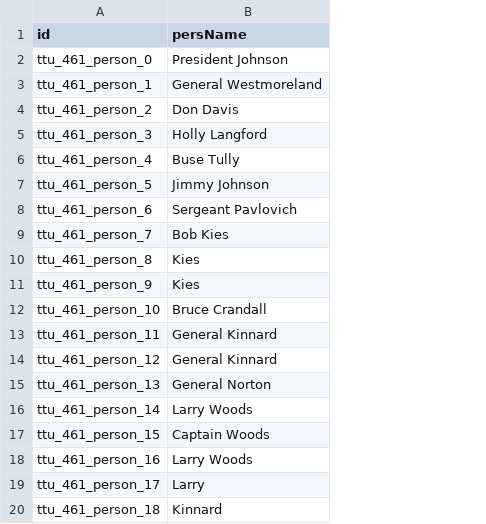
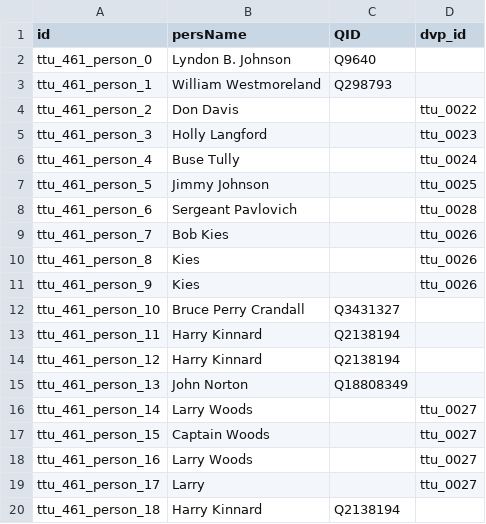
Before and after one commit to Dartmouth-Digital-History-Initiative/VNCA-Encoding, a TSV file: tsv/robinson_edward_persons.tsv, drawn as a sheet; the diff names each change by its address in the sheet, - before the commit and + after, or states it on an @@ line.

Commit message:
Update robinson_edward_persons.tsv

```diff
--- a/tsv/robinson_edward_persons.tsv
+++ b/tsv/robinson_edward_persons.tsv
+column C (QID), rows 2-20: Q9640 | Q298793 |  |  |  |  |  |  |  |  | Q3431327 | Q2138194 | Q2138194 | Q18808349 |  |  |  |  | Q2138194
+column D (dvp_id), rows 4-19: ttu_0022 | ttu_0023 | ttu_0024 | ttu_0025 | ttu_0028 | ttu_0026 | ttu_0026 | ttu_0026 |  |  |  |  | ttu_0027 | ttu_0027 | ttu_0027 | ttu_0027
-B2 (persName): President Johnson
+B2 (persName): Lyndon B. Johnson
-B3 (persName): General Westmoreland
+B3 (persName): William Westmoreland
-B12 (persName): Bruce Crandall
+B12 (persName): Bruce Perry Crandall
-B13:B14 (persName): General Kinnard
+B13:B14 (persName): Harry Kinnard
-B15 (persName): General Norton
+B15 (persName): John Norton
-B20 (persName): Kinnard
+B20 (persName): Harry Kinnard
```
